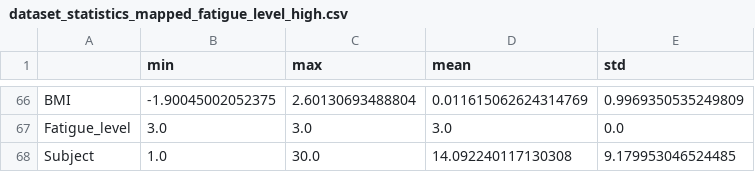
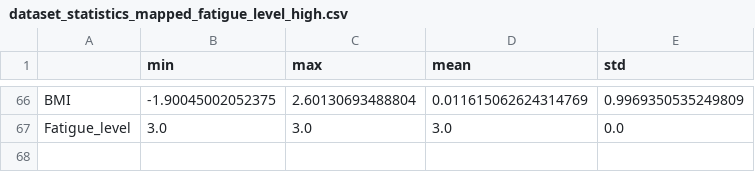
Before and after one commit to shinmohuang/FurtherResearch, a CSV file: Experiments/Exoskeleton/BMI/dataset_statistics_mapped_fatigue_level_high.csv, drawn as a sheet; only a part is shown, gaps mark what is left out; the diff names each change by its address in the sheet, - before the commit and + after, or states it on an @@ line.

Commit message:
change: fix bounds

```diff
--- a/Experiments/Exoskeleton/BMI/dataset_statistics_mapped_fatigue_level_high.csv
+++ b/Experiments/Exoskeleton/BMI/dataset_statistics_mapped_fatigue_level_high.csv
-row 68: Subject | 1.0 | 30.0 | 14.092240117130308 | 9.179953046524485
```
